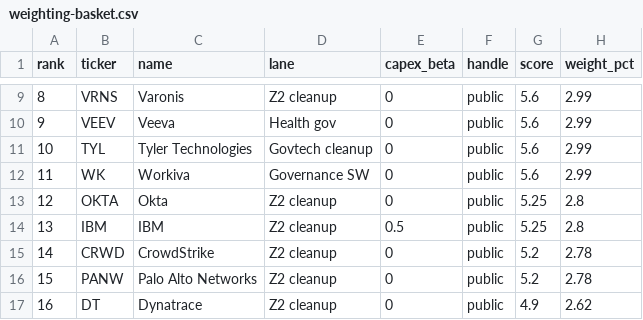
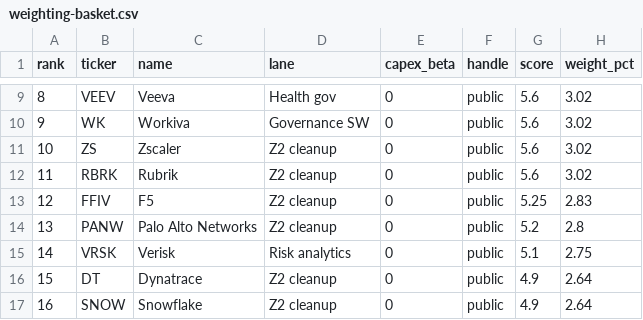
Before and after one commit to kenhdev0101/theta, a CSV file: docs/weighting-basket.csv, drawn as a sheet; only a part is shown, gaps mark what is left out; the diff covers the shown part only.

```diff
--- a/docs/weighting-basket.csv
+++ b/docs/weighting-basket.csv
@@ -9,9 +9,9 @@ rank,ticker,name,lane,capex_beta,handle,score,weight_pct
-8,VRNS,Varonis,Z2 cleanup,0,public,5.6,2.99
-9,VEEV,Veeva,Health gov,0,public,5.6,2.99
-10,TYL,Tyler Technologies,Govtech cleanup,0,public,5.6,2.99
-11,WK,Workiva,Governance SW,0,public,5.6,2.99
-12,OKTA,Okta,Z2 cleanup,0,public,5.25,2.8
-13,IBM,IBM,Z2 cleanup,0.5,public,5.25,2.8
-14,CRWD,CrowdStrike,Z2 cleanup,0,public,5.2,2.78
-15,PANW,Palo Alto Networks,Z2 cleanup,0,public,5.2,2.78
-16,DT,Dynatrace,Z2 cleanup,0,public,4.9,2.62
+8,VEEV,Veeva,Health gov,0,public,5.6,3.02
+9,WK,Workiva,Governance SW,0,public,5.6,3.02
+10,ZS,Zscaler,Z2 cleanup,0,public,5.6,3.02
+11,RBRK,Rubrik,Z2 cleanup,0,public,5.6,3.02
+12,FFIV,F5,Z2 cleanup,0,public,5.25,2.83
+13,PANW,Palo Alto Networks,Z2 cleanup,0,public,5.2,2.8
+14,VRSK,Verisk,Risk analytics,0,public,5.1,2.75
+15,DT,Dynatrace,Z2 cleanup,0,public,4.9,2.64
+16,SNOW,Snowflake,Z2 cleanup,0,public,4.9,2.64
```
Also changed, not shown: 131 edited cells elsewhere in this file, docs/weighting-ranked.csv, docs/weighting-seed.csv.
